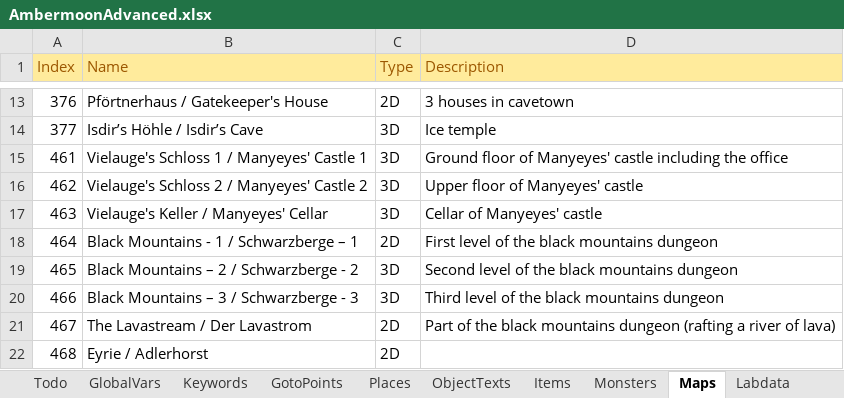
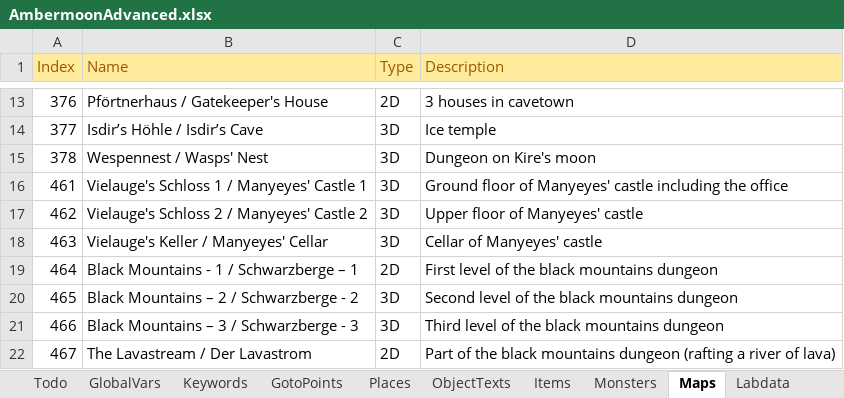
Before and after one commit to Pyrdacor/Ambermoon-Advanced, an Excel workbook: AmbermoonAdvanced.xlsx, sheet Maps, drawn as a sheet; only a part is shown, gaps mark what is left out; the shorter side is filled out with more unchanged rows; values as stored, in another font and other column widths than the file's, no borders; the diff names each change by its address in the sheet, - before the commit and + after, or states it on an @@ line.

```diff
--- a/AmbermoonAdvanced.xlsx (sheet Maps)
+++ b/AmbermoonAdvanced.xlsx (sheet Maps)
+row 15: 378 | Wespennest / Wasps' Nest | 3D | Dungeon on Kire's moon
```
Also changed, not shown: sheet ObjectGfx, sheet Overlays, 1 other file.
